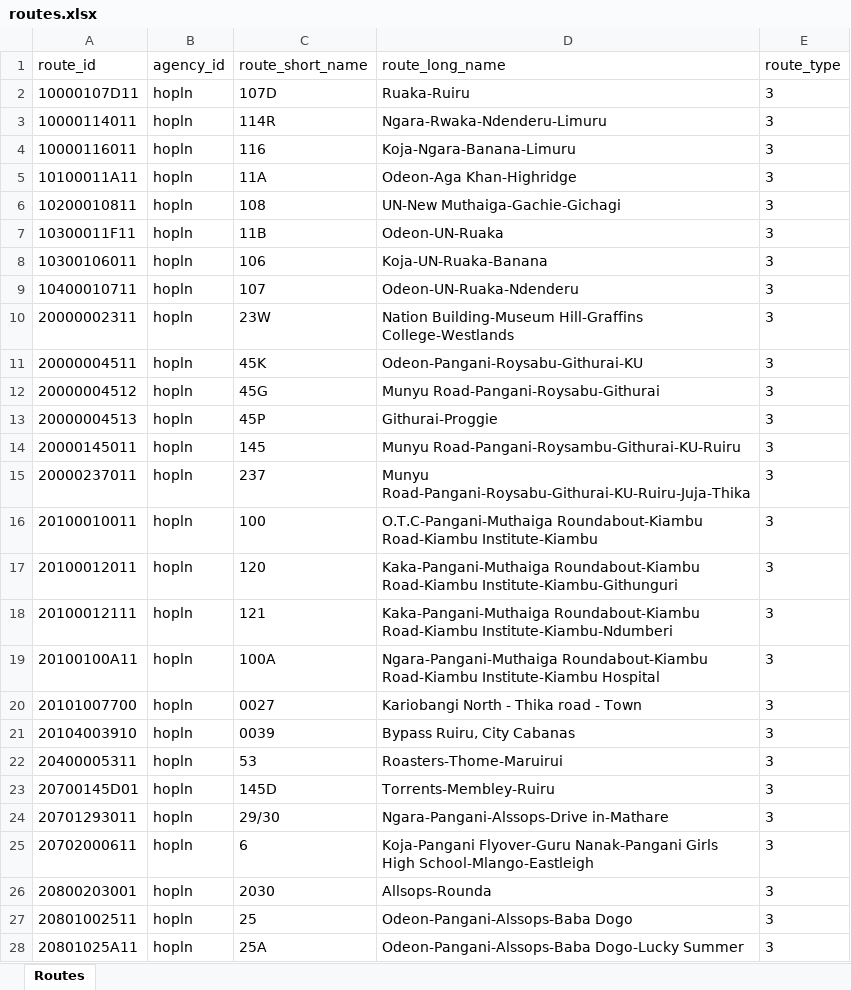
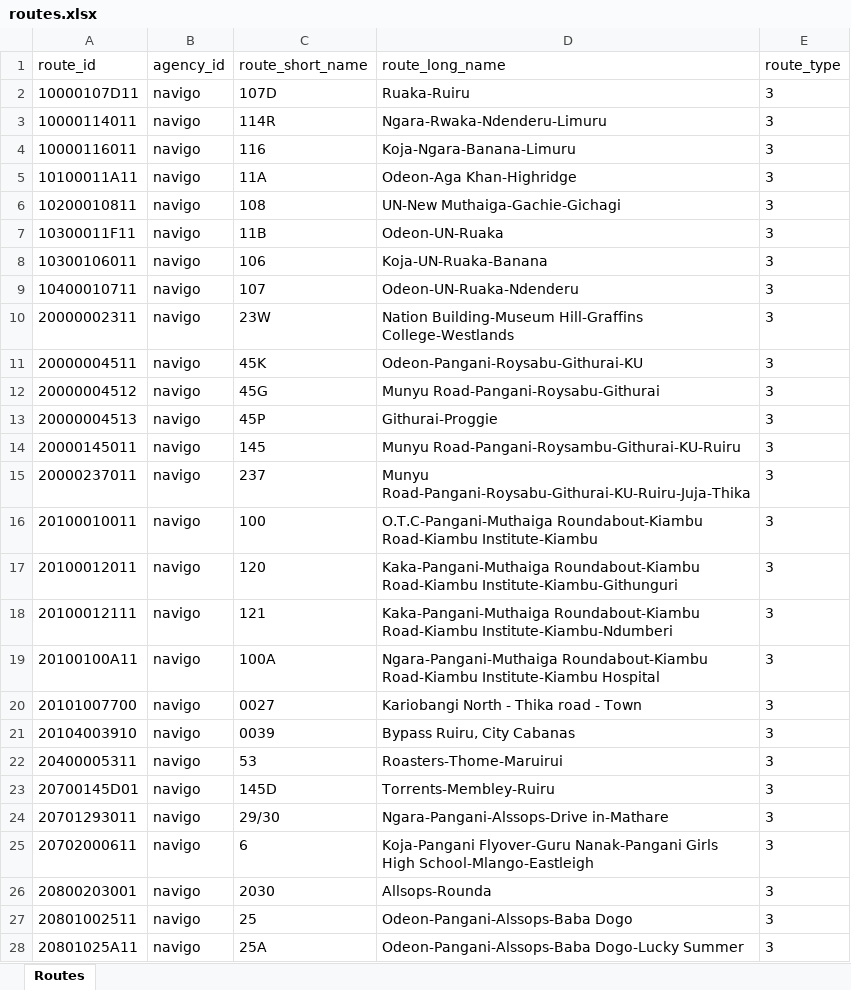
Before and after one commit to Navigo-Kenya/navigo-api, an Excel workbook: storage/app/gtfs/routes.xlsx, sheet Routes, drawn as a sheet; only a part is shown; values as stored, in another font and other column widths than the file's, no borders; the diff covers the shown part only; the diff names each change by its address in the sheet, - before the commit and + after, or states it on an @@ line.

```diff
--- a/storage/app/gtfs/routes.xlsx (sheet Routes)
+++ b/storage/app/gtfs/routes.xlsx (sheet Routes)
-B2:B28 (agency_id): hopln
+B2:B28 (agency_id): navigo
```
Also changed, not shown: 109 edited cells elsewhere in this sheet, storage/app/gtfs/trips.xlsx, 3 other files.
